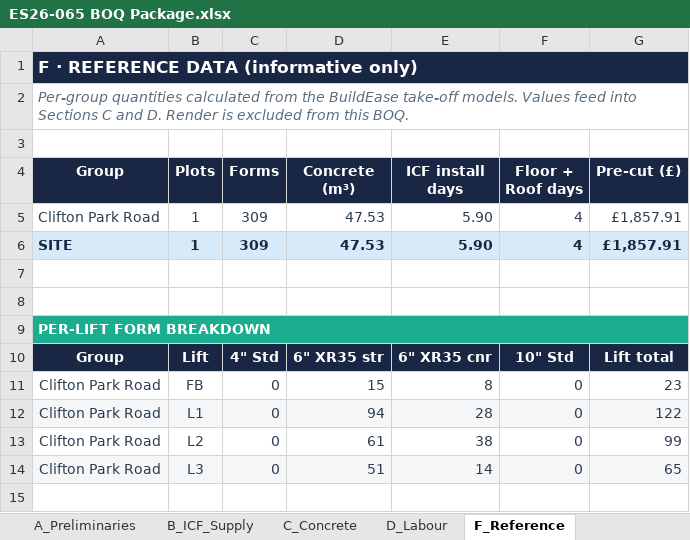
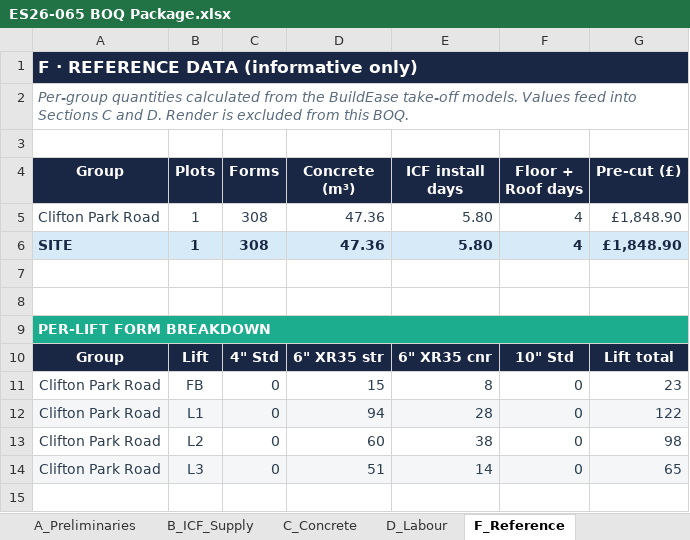
Before and after one commit to BuildEase2026/cl-icf-quote-c423bcba72, an Excel workbook: downloads/ES26-065 BOQ Package.xlsx, sheet F_Reference, drawn as a sheet; only a part is shown; values as stored, in another font and other column widths than the file's, no borders; the diff names each change by its address in the sheet, - before the commit and + after, or states it on an @@ line.

```diff
--- a/downloads/ES26-065 BOQ Package.xlsx (sheet F_Reference)
+++ b/downloads/ES26-065 BOQ Package.xlsx (sheet F_Reference)
-C5:C6 (Forms): 309
+C5:C6 (Forms): 308
-D5:D6 (Concrete (m³)): 47.53
+D5:D6 (Concrete (m³)): 47.36
-E5:E6 (ICF install days): 5.90
+E5:E6 (ICF install days): 5.80
-G5:G6 (Pre-cut (£)): £1,857.91
+G5:G6 (Pre-cut (£)): £1,848.90
-D13 (Concrete (m³)): 61
+D13 (Concrete (m³)): 60
-G13 (Pre-cut (£)): 99
+G13 (Pre-cut (£)): 98
```
Also changed, not shown: sheet Bill 8 Openings, sheet Schedule B Openings, sheet Bill 2 Internal Linings, sheet Bill 1 External Walls, sheet Summary of Bills, sheet Schedule A Areas, 11 more sheets, 31 other files.
